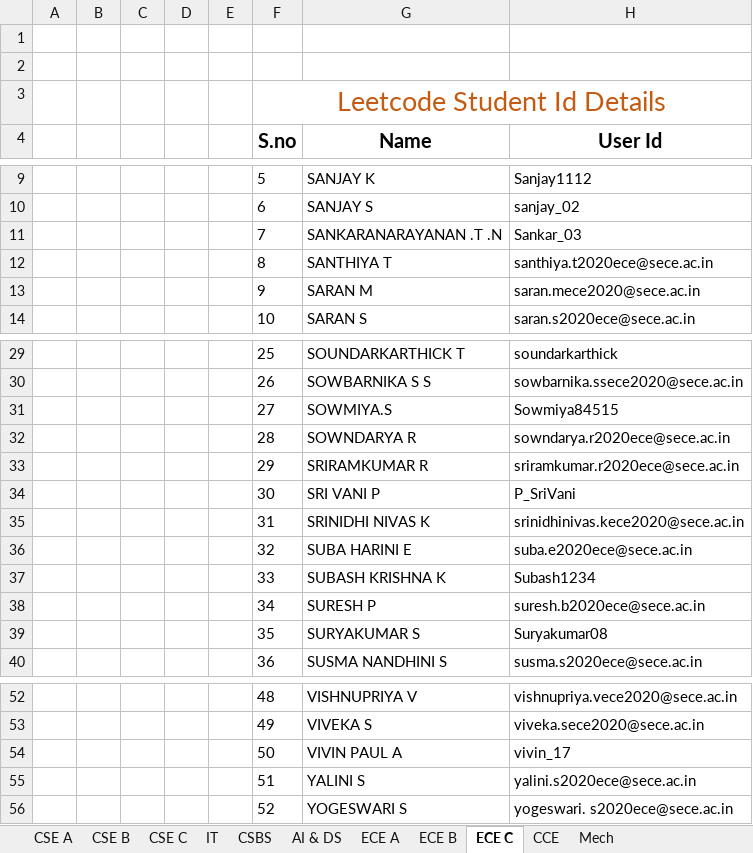
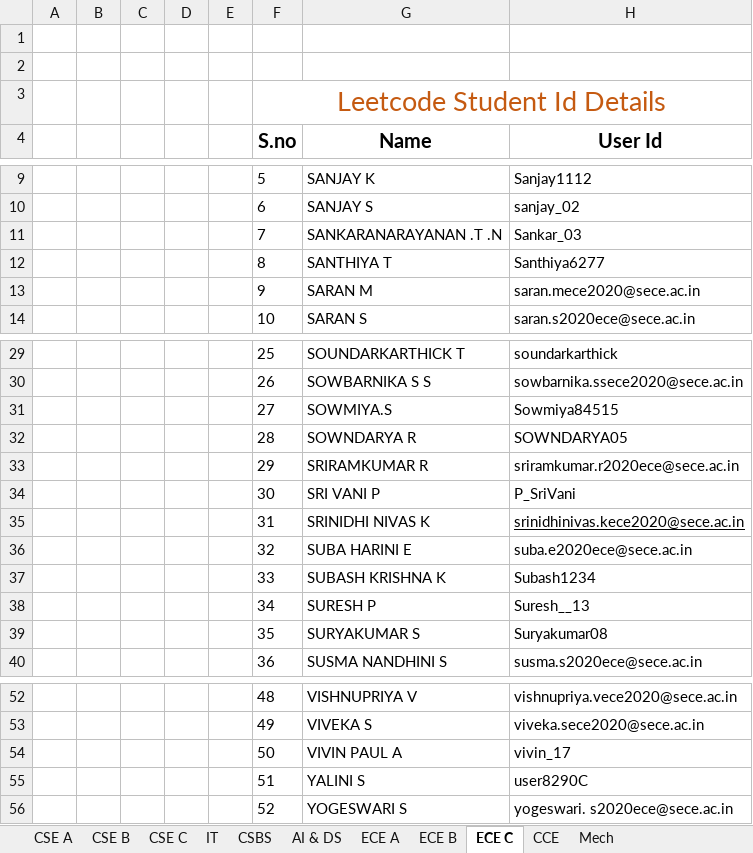
Before and after one commit to bala74923/FetchiPy, an Excel workbook: INPUT/III year.xlsx, sheet ECE C, drawn as a sheet; only a part is shown, gaps mark what is left out; values as stored, in another font and other column widths than the file's, no borders; charts and pictures not drawn; the diff names each change by its address in the sheet, - before the commit and + after, or states it on an @@ line.

```diff
--- a/INPUT/III year.xlsx (sheet ECE C)
+++ b/INPUT/III year.xlsx (sheet ECE C)
-H12 (User Id): santhiya.t2020ece@sece.ac.in
+H12 (User Id): Santhiya6277
-H32 (User Id): sowndarya.r2020ece@sece.ac.in
+H32 (User Id): SOWNDARYA05
-H35 underline: off
+H35 underline: on
-H38 (User Id): suresh.b2020ece@sece.ac.in
+H38 (User Id): Suresh__13
-H55 (User Id): yalini.s2020ece@sece.ac.in
+H55 (User Id): user8290C
```
Also changed, not shown: sheet CSBS, sheet ECE A, sheet CSE B, sheet CCE, sheet AI & DS, sheet Mech, 3 more sheets, charts or pictures, 19 other files.
